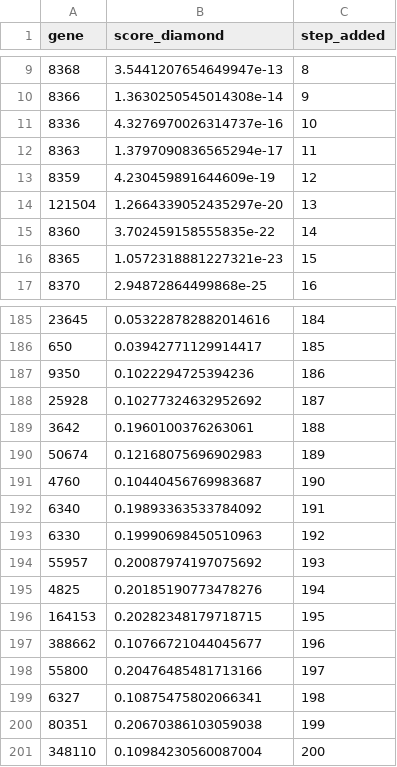
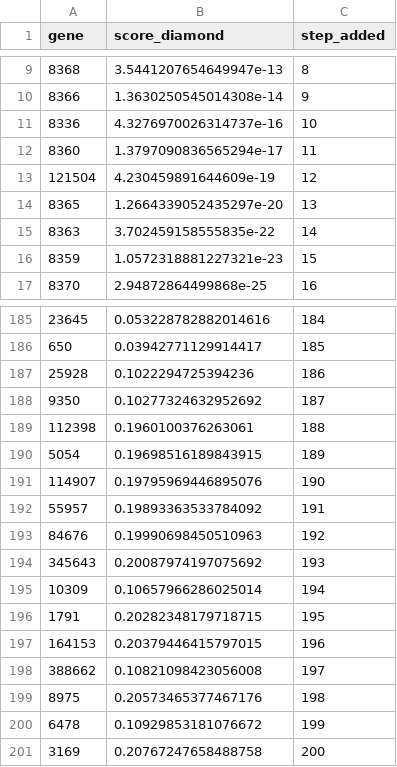
Before and after one commit to martinacsh/HAB_tarea-2, a TSV file: results/network_diamond_diamond_k200.tsv, drawn as a sheet; only a part is shown, gaps mark what is left out; the diff covers the shown part only.

```diff
--- a/results/network_diamond_diamond_k200.tsv
+++ b/results/network_diamond_diamond_k200.tsv
@@ -11,7 +11,7 @@ gene	score_diamond	step_added
 8336	4.3276970026314737e-16	10
-8363	1.3797090836565294e-17	11
-8359	4.230459891644609e-19	12
-121504	1.2664339052435297e-20	13
-8360	3.702459158555835e-22	14
-8365	1.0572318881227321e-23	15
+8360	1.3797090836565294e-17	11
+121504	4.230459891644609e-19	12
+8365	1.2664339052435297e-20	13
+8363	3.702459158555835e-22	14
+8359	1.0572318881227321e-23	15
 8370	2.94872864499868e-25	16
@@ -186,16 +186,16 @@ gene	score_diamond	step_added
 650	0.03942771129914417	185
-9350	0.1022294725394236	186
-25928	0.10277324632952692	187
-3642	0.1960100376263061	188
-50674	0.12168075696902983	189
-4760	0.10440456769983687	190
-6340	0.19893363533784092	191
-6330	0.19990698450510963	192
-55957	0.20087974197075692	193
-4825	0.20185190773478276	194
-164153	0.20282348179718715	195
-388662	0.10766721044045677	196
-55800	0.20476485481713166	197
-6327	0.10875475802066341	198
-80351	0.20670386103059038	199
-348110	0.10984230560087004	200
+25928	0.1022294725394236	186
+9350	0.10277324632952692	187
+112398	0.1960100376263061	188
+5054	0.19698516189843915	189
+114907	0.19795969446895076	190
+55957	0.19893363533784092	191
+84676	0.19990698450510963	192
+345643	0.20087974197075692	193
+10309	0.10657966286025014	194
+1791	0.20282348179718715	195
+164153	0.20379446415797015	196
+388662	0.10821098423056008	197
+8975	0.20573465377467176	198
+6478	0.10929853181076672	199
+3169	0.20767247658488758	200
```
Also changed, not shown: 4 added rows, 4 removed rows and 74 edited cells elsewhere in this file, 3 other files.
